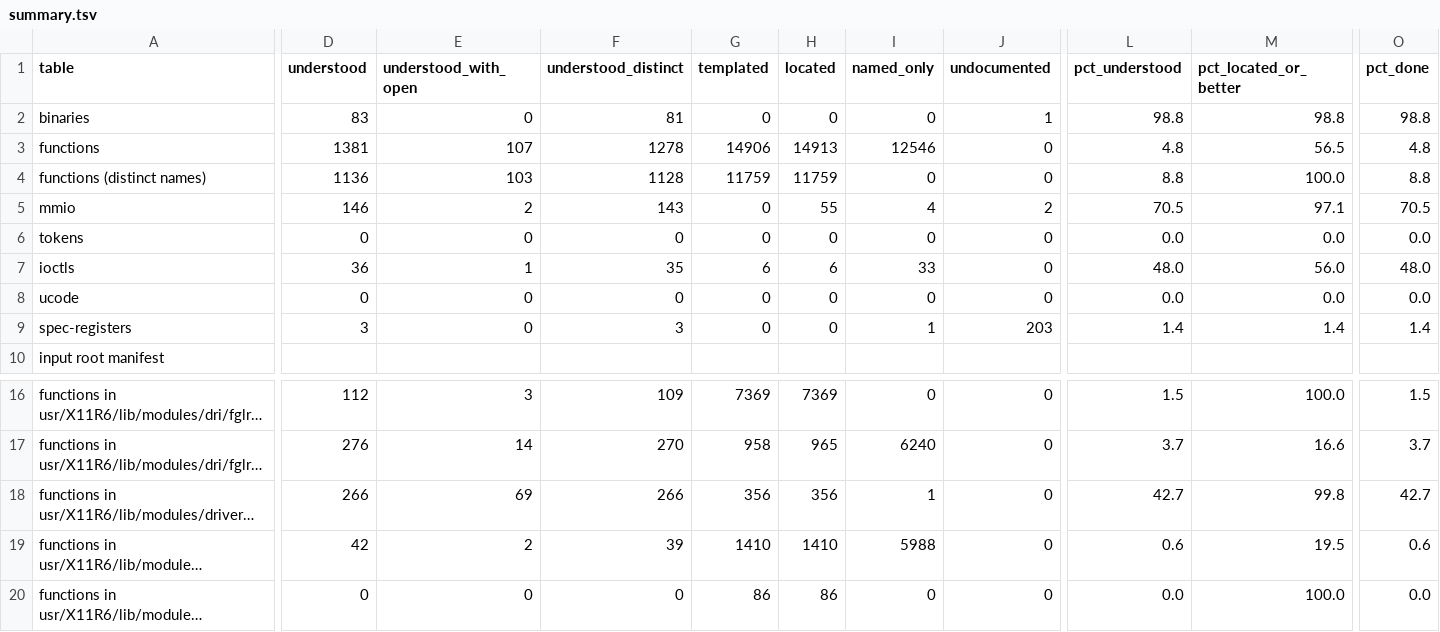
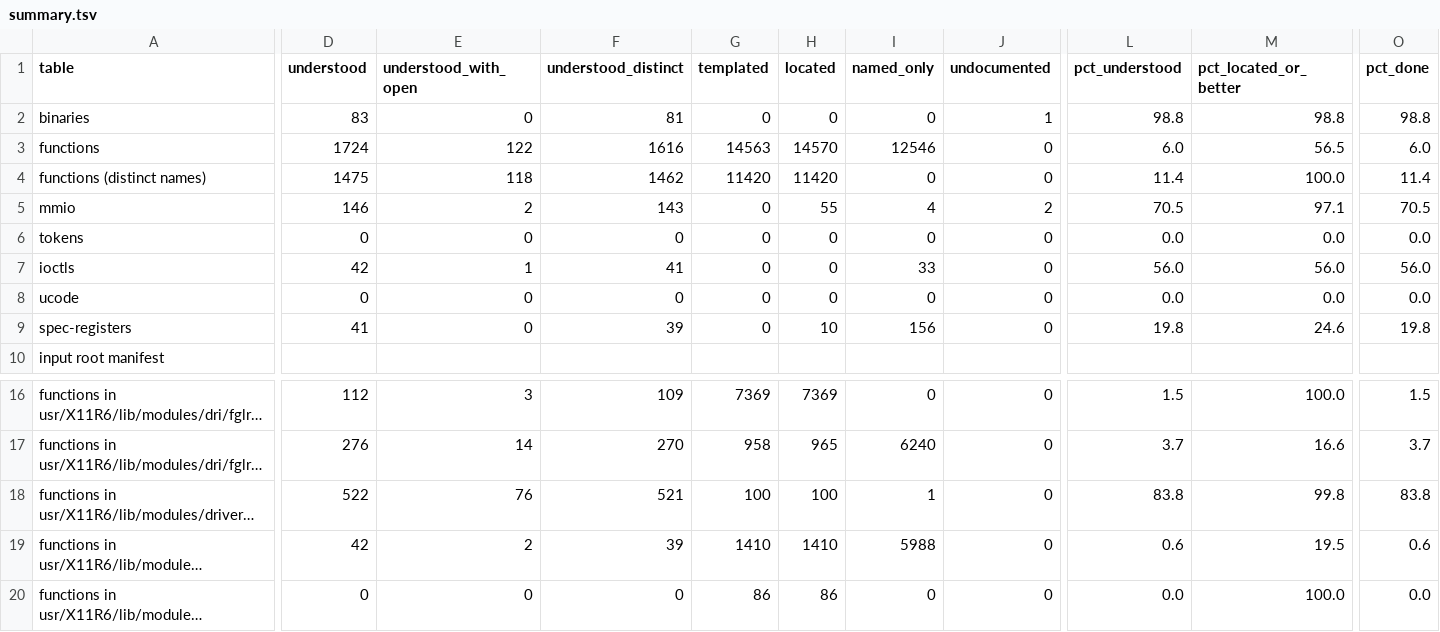
Before and after one commit to jamesbraid/voyager, a TSV file: docs/inventory/summary.tsv, drawn as a sheet; only a part is shown, gaps mark what is left out; long unchanged cells end in …; the diff covers the shown part only; the diff names each change by its address in the sheet, - before the commit and + after, or states it on an @@ line.

```diff
--- a/docs/inventory/summary.tsv
+++ b/docs/inventory/summary.tsv
-D3 (understood): 1381
+D3 (understood): 1724
-E3 (understood_with_open): 107
+E3 (understood_with_open): 122
-F3 (understood_distinct): 1278
+F3 (understood_distinct): 1616
-G3 (templated): 14906
+G3 (templated): 14563
-H3 (located): 14913
+H3 (located): 14570
-L3 (pct_understood): 4.8
+L3 (pct_understood): 6.0
-O3 (pct_done): 4.8
+O3 (pct_done): 6.0
-D4 (understood): 1136
+D4 (understood): 1475
-E4 (understood_with_open): 103
+E4 (understood_with_open): 118
-F4 (understood_distinct): 1128
+F4 (understood_distinct): 1462
-G4 (templated): 11759
+G4 (templated): 11420
-H4 (located): 11759
+H4 (located): 11420
-L4 (pct_understood): 8.8
+L4 (pct_understood): 11.4
-O4 (pct_done): 8.8
+O4 (pct_done): 11.4
-D7 (understood): 36
+D7 (understood): 42
-F7 (understood_distinct): 35
+F7 (understood_distinct): 41
-G7 (templated): 6
+G7 (templated): 0
-H7 (located): 6
+H7 (located): 0
-L7 (pct_understood): 48.0
+L7 (pct_understood): 56.0
-O7 (pct_done): 48.0
+O7 (pct_done): 56.0
-D9 (understood): 3
+D9 (understood): 41
-F9 (understood_distinct): 3
+F9 (understood_distinct): 39
-H9 (located): 0
+H9 (located): 10
-I9 (named_only): 1
+I9 (named_only): 156
-J9 (undocumented): 203
+J9 (undocumented): 0
-L9 (pct_understood): 1.4
+L9 (pct_understood): 19.8
-M9 (pct_located_or_better): 1.4
+M9 (pct_located_or_better): 24.6
-O9 (pct_done): 1.4
+O9 (pct_done): 19.8
-D18 (understood): 266
+D18 (understood): 522
-E18 (understood_with_open): 69
+E18 (understood_with_open): 76
-F18 (understood_distinct): 266
+F18 (understood_distinct): 521
-G18 (templated): 356
+G18 (templated): 100
-H18 (located): 356
+H18 (located): 100
-L18 (pct_understood): 42.7
+L18 (pct_understood): 83.8
-O18 (pct_done): 42.7
+O18 (pct_done): 83.8
```
Also changed, not shown: 8 edited cells elsewhere in this file, docs/inventory/ioctls.tsv, 3 other files.
